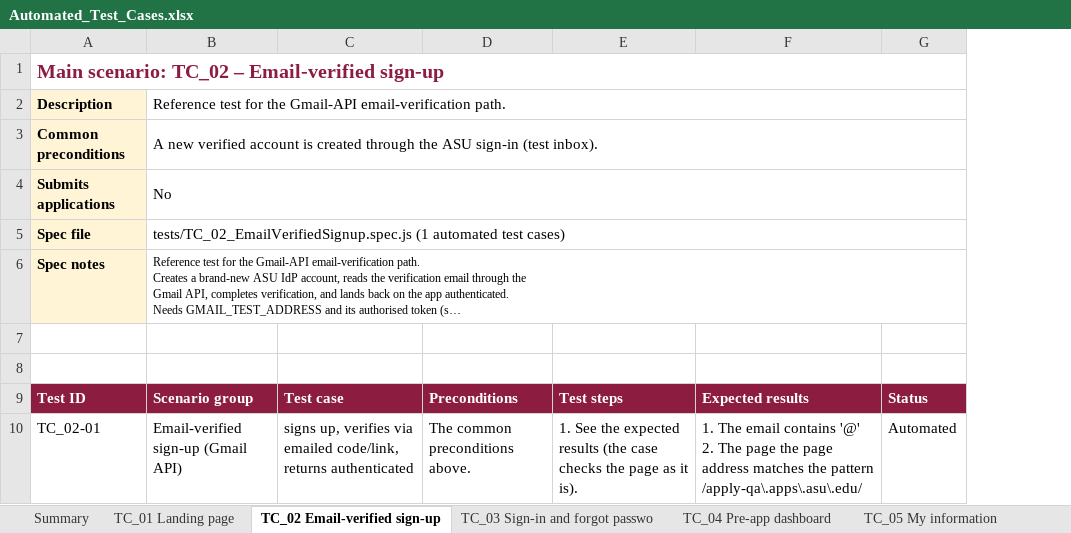
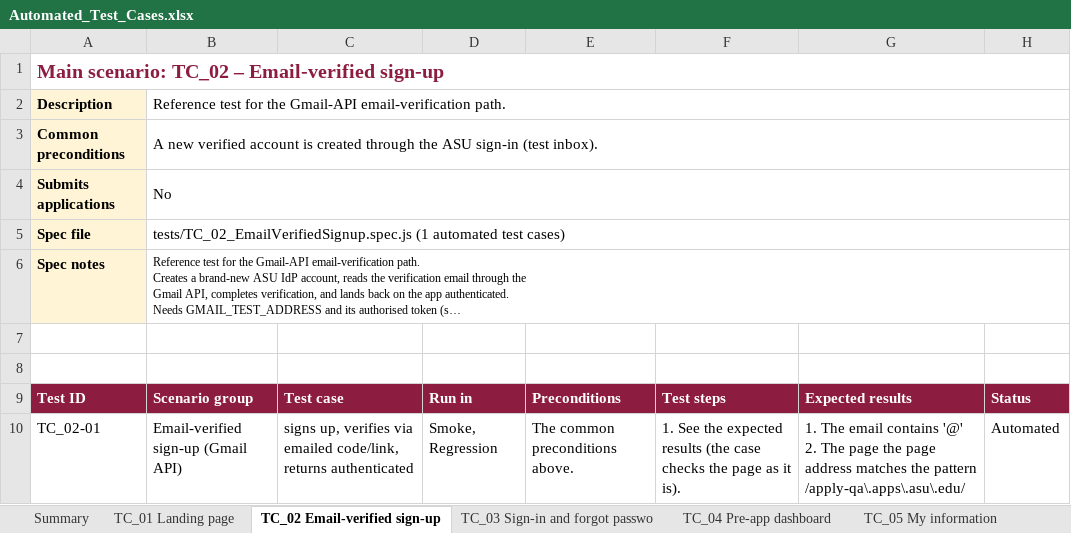
Before and after one commit to MercySandra-r/ug-playwright-e2e, an Excel workbook: playwright/docs/Automated_Test_Cases.xlsx, sheet TC_02 Email-verified sign-up, drawn as a sheet; long unchanged cells end in …; values as stored, in another font and other column widths than the file's, no borders; the diff names each change by its address in the sheet, - before the commit and + after, or states it on an @@ line.

Commit message:
Docs: test sets (smoke, regression, full) in the README; Run in column and set counts in the test case workbook

```diff
--- a/playwright/docs/Automated_Test_Cases.xlsx (sheet TC_02 Email-verified sign-up)
+++ b/playwright/docs/Automated_Test_Cases.xlsx (sheet TC_02 Email-verified sign-up)
+column D, rows 9-10: Run in | Smoke, Regression
```
Also changed, not shown: sheet Summary, sheet TC_29 F16 Multiple applications, sheet TC_01 Landing page, sheet TC_18 F5, sheet TC_19 F6, sheet TC_26 F13 ASU Local, 25 more sheets, 1 other file.
